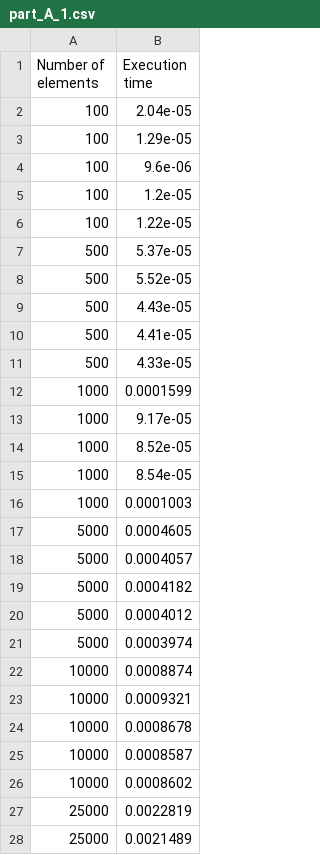
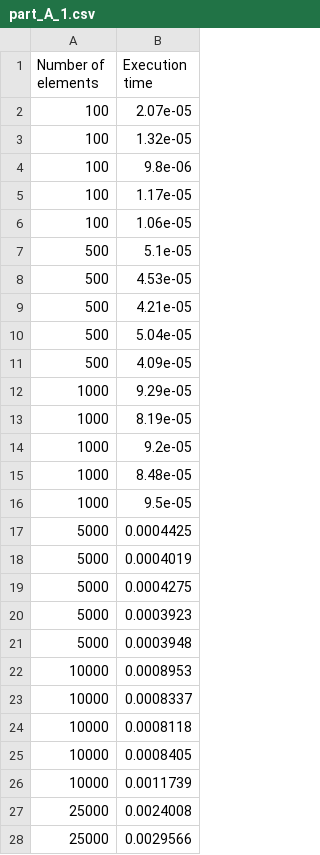
Before and after one commit to nihal-ranchod/COMS4032A---Application-of-Algorithms-Assignments, a CSV file: Assignment 3/part_A_1.csv, drawn as a sheet; only a part is shown; the diff covers the shown part only.

```diff
--- a/Assignment 3/part_A_1.csv
+++ b/Assignment 3/part_A_1.csv
@@ -1,28 +1,28 @@
 Number of elements,Execution time
-100,2.04e-05
-100,1.29e-05
-100,9.6e-06
-100,1.2e-05
-100,1.22e-05
-500,5.37e-05
-500,5.52e-05
-500,4.43e-05
-500,4.41e-05
-500,4.33e-05
-1000,0.0001599
-1000,9.17e-05
-1000,8.52e-05
-1000,8.54e-05
-1000,0.0001003
-5000,0.0004605
-5000,0.0004057
-5000,0.0004182
-5000,0.0004012
-5000,0.0003974
-10000,0.0008874
-10000,0.0009321
-10000,0.0008678
-10000,0.0008587
-10000,0.0008602
-25000,0.0022819
-25000,0.0021489
+100,2.07e-05
+100,1.32e-05
+100,9.8e-06
+100,1.17e-05
+100,1.06e-05
+500,5.1e-05
+500,4.53e-05
+500,4.21e-05
+500,5.04e-05
+500,4.09e-05
+1000,9.29e-05
+1000,8.19e-05
+1000,9.2e-05
+1000,8.48e-05
+1000,9.5e-05
+5000,0.0004425
+5000,0.0004019
+5000,0.0004275
+5000,0.0003923
+5000,0.0003948
+10000,0.0008953
+10000,0.0008337
+10000,0.0008118
+10000,0.0008405
+10000,0.0011739
+25000,0.0024008
+25000,0.0029566
```
Also changed, not shown: 23 edited cells elsewhere in this file, Assignment 3/part_A_1_averaged.csv, Assignment 3/part_A_2.csv, 5 other files.
